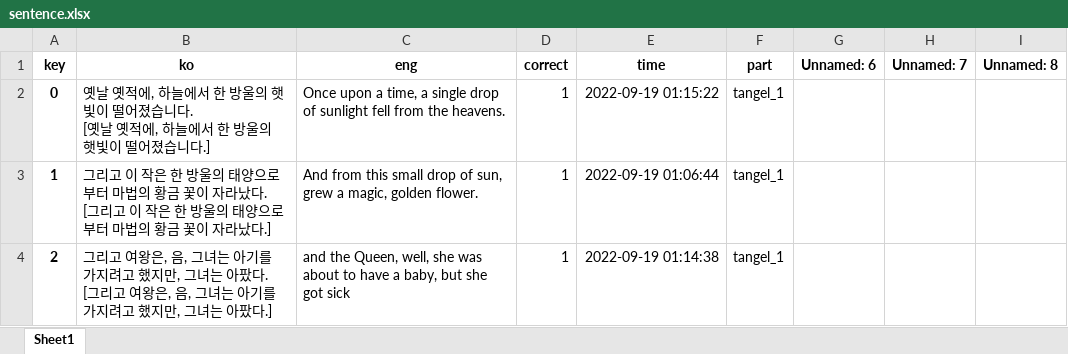
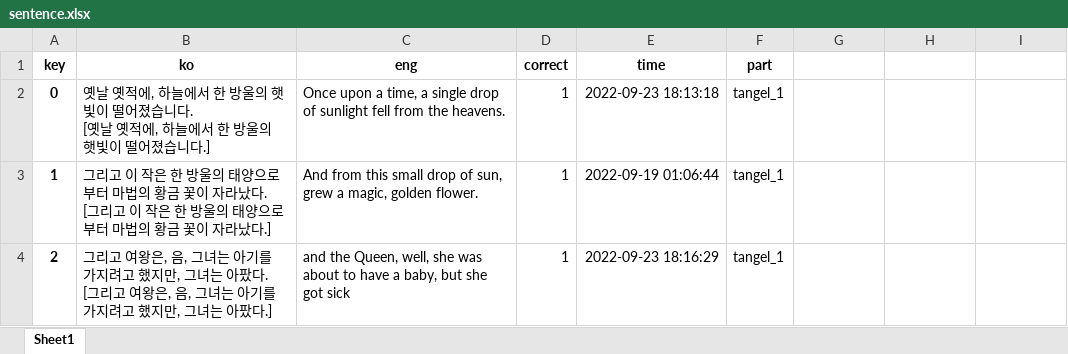
Before and after one commit to LHG4650/Memorizing_sentences, an Excel workbook: data/sentence.xlsx, sheet Sheet1, drawn as a sheet; only a part is shown; values as stored, in another font and other column widths than the file's, no borders; the diff covers the shown part only; the diff names each change by its address in the sheet, - before the commit and + after, or states it on an @@ line.

```diff
--- a/data/sentence.xlsx (sheet Sheet1)
+++ b/data/sentence.xlsx (sheet Sheet1)
-G1: Unnamed: 6
+G1: (empty)
-H1: Unnamed: 7
+H1: (empty)
-I1: Unnamed: 8
+I1: (empty)
-E2 (time): 2022-09-19 01:15:22
+E2 (time): 2022-09-23 18:13:18
-E4 (time): 2022-09-19 01:14:38
+E4 (time): 2022-09-23 18:16:29
```
Also changed, not shown: 10 added rows and 32 edited cells elsewhere in this sheet.
